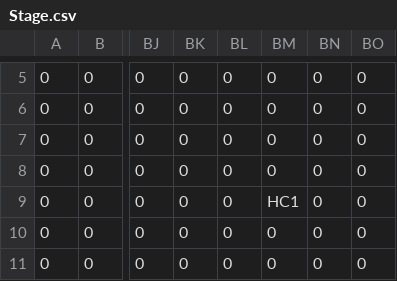
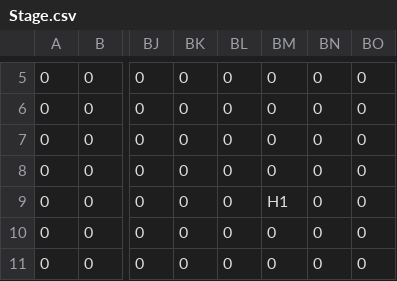
Before and after one commit to higa-shunnosuke/SuperMarioBros, a CSV file: Develop/Resource/Map/Stage.csv, drawn as a sheet; only a part is shown, gaps mark what is left out; the diff names each change by its address in the sheet, - before the commit and + after, or states it on an @@ line.

```diff
--- a/Develop/Resource/Map/Stage.csv
+++ b/Develop/Resource/Map/Stage.csv
-BM9: HC1
+BM9: H1
```
Also changed, not shown: 7 other files.
